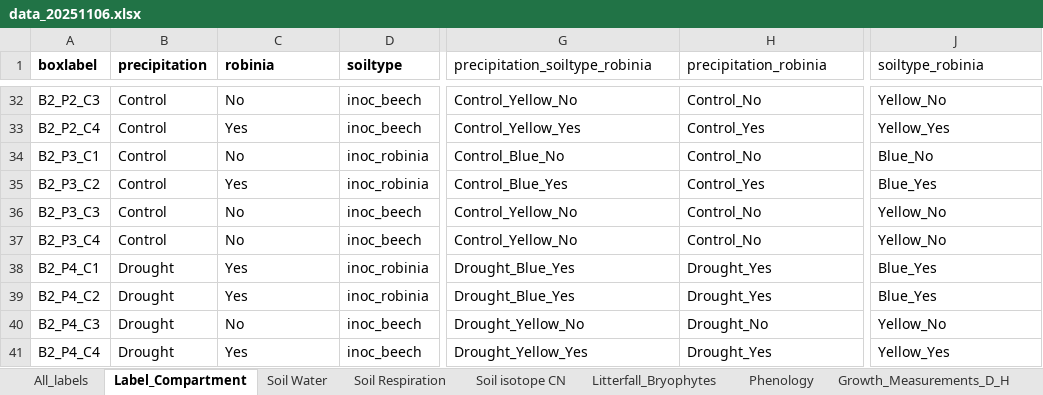
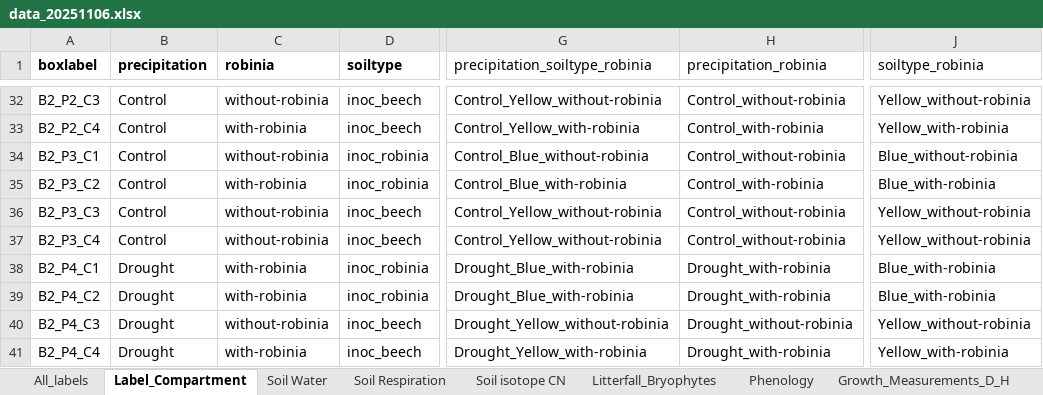
Before and after one commit to padasch/alien_invasion, an Excel workbook: data/raw/data_20251106.xlsx, sheet Label_Compartment, drawn as a sheet; only a part is shown, gaps mark what is left out; values as stored, in another font and other column widths than the file's, no borders; the diff covers the shown part only; the diff names each change by its address in the sheet, - before the commit and + after, or states it on an @@ line.

```diff
--- a/data/raw/data_20251106.xlsx (sheet Label_Compartment)
+++ b/data/raw/data_20251106.xlsx (sheet Label_Compartment)
-C32 (robinia): No
+C32 (robinia): without-robinia
-G32 (precipitation_soiltype_robinia): Control_Yellow_No
+G32 (precipitation_soiltype_robinia): Control_Yellow_without-robinia
-H32 (precipitation_robinia): Control_No
+H32 (precipitation_robinia): Control_without-robinia
-J32 (soiltype_robinia): Yellow_No
+J32 (soiltype_robinia): Yellow_without-robinia
-C33 (robinia): Yes
+C33 (robinia): with-robinia
-G33 (precipitation_soiltype_robinia): Control_Yellow_Yes
+G33 (precipitation_soiltype_robinia): Control_Yellow_with-robinia
-H33 (precipitation_robinia): Control_Yes
+H33 (precipitation_robinia): Control_with-robinia
-J33 (soiltype_robinia): Yellow_Yes
+J33 (soiltype_robinia): Yellow_with-robinia
-C34 (robinia): No
+C34 (robinia): without-robinia
-G34 (precipitation_soiltype_robinia): Control_Blue_No
+G34 (precipitation_soiltype_robinia): Control_Blue_without-robinia
-H34 (precipitation_robinia): Control_No
+H34 (precipitation_robinia): Control_without-robinia
-J34 (soiltype_robinia): Blue_No
+J34 (soiltype_robinia): Blue_without-robinia
-C35 (robinia): Yes
+C35 (robinia): with-robinia
-G35 (precipitation_soiltype_robinia): Control_Blue_Yes
+G35 (precipitation_soiltype_robinia): Control_Blue_with-robinia
-H35 (precipitation_robinia): Control_Yes
+H35 (precipitation_robinia): Control_with-robinia
-J35 (soiltype_robinia): Blue_Yes
+J35 (soiltype_robinia): Blue_with-robinia
-C36:C37 (robinia): No
+C36:C37 (robinia): without-robinia
-G36:G37 (precipitation_soiltype_robinia): Control_Yellow_No
+G36:G37 (precipitation_soiltype_robinia): Control_Yellow_without-robinia
-H36:H37 (precipitation_robinia): Control_No
+H36:H37 (precipitation_robinia): Control_without-robinia
-J36:J37 (soiltype_robinia): Yellow_No
+J36:J37 (soiltype_robinia): Yellow_without-robinia
-C38:C39 (robinia): Yes
+C38:C39 (robinia): with-robinia
-G38:G39 (precipitation_soiltype_robinia): Drought_Blue_Yes
+G38:G39 (precipitation_soiltype_robinia): Drought_Blue_with-robinia
-H38:H39 (precipitation_robinia): Drought_Yes
+H38:H39 (precipitation_robinia): Drought_with-robinia
-J38:J39 (soiltype_robinia): Blue_Yes
+J38:J39 (soiltype_robinia): Blue_with-robinia
-C40 (robinia): No
+C40 (robinia): without-robinia
-G40 (precipitation_soiltype_robinia): Drought_Yellow_No
+G40 (precipitation_soiltype_robinia): Drought_Yellow_without-robinia
-H40 (precipitation_robinia): Drought_No
+H40 (precipitation_robinia): Drought_without-robinia
-J40 (soiltype_robinia): Yellow_No
+J40 (soiltype_robinia): Yellow_without-robinia
-C41 (robinia): Yes
+C41 (robinia): with-robinia
-G41 (precipitation_soiltype_robinia): Drought_Yellow_Yes
+G41 (precipitation_soiltype_robinia): Drought_Yellow_with-robinia
-H41 (precipitation_robinia): Drought_Yes
+H41 (precipitation_robinia): Drought_with-robinia
-J41 (soiltype_robinia): Yellow_Yes
+J41 (soiltype_robinia): Yellow_with-robinia
```
Also changed, not shown: 248 edited cells elsewhere in this sheet, 2 other files.
